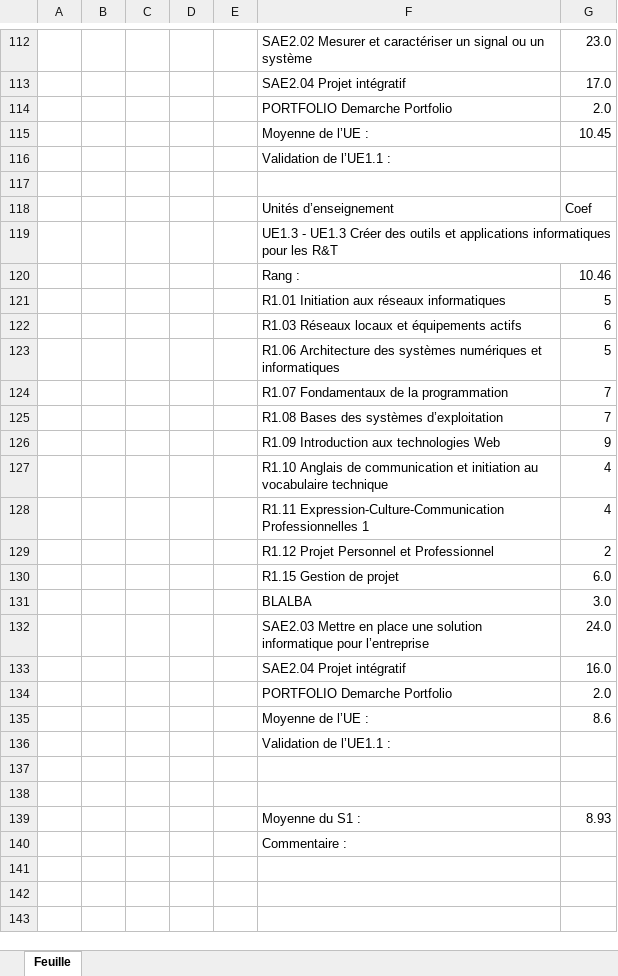
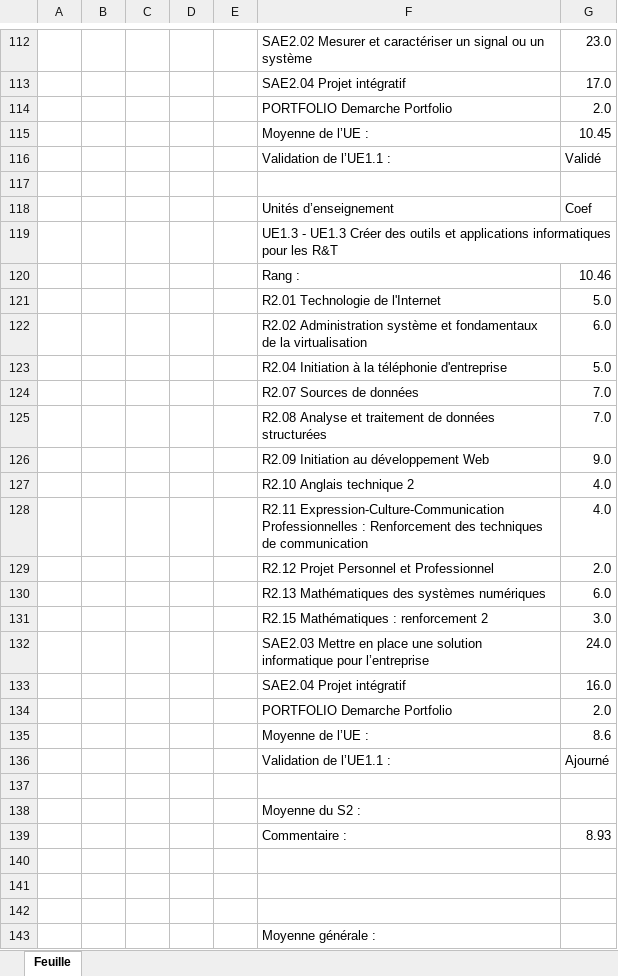
Before and after one commit to Bastiengbl/PROJETgitHUB_BM, an Excel workbook: data/Bulletin/GIBEL_Bulletin.xlsx, sheet Feuille, drawn as a sheet; only a part is shown, gaps mark what is left out; values as stored, in another font and other column widths than the file's, no cell formats; removed rows and columns are numbered as before the commit, all else as after; the diff covers the shown part only; the diff names each change by its address in the sheet, - before the commit and + after, or states it on an @@ line.

```diff
--- a/data/Bulletin/GIBEL_Bulletin.xlsx (sheet Feuille)
+++ b/data/Bulletin/GIBEL_Bulletin.xlsx (sheet Feuille)
-G116: (empty)
+G116: Validé
-row 121:  |  |  |  |  | R1.01 Initiation aux réseaux informatiques | 5
-row 122:  |  |  |  |  | R1.03 Réseaux locaux et équipements actifs | 6
-row 123:  |  |  |  |  | R1.06 Architecture des systèmes numériques et informatiques | 5
-row 124:  |  |  |  |  | R1.07 Fondamentaux de la programmation | 7
-row 125:  |  |  |  |  | R1.08 Bases des systèmes d’exploitation | 7
-row 126:  |  |  |  |  | R1.09 Introduction aux technologies Web | 9
-row 127:  |  |  |  |  | R1.10 Anglais de communication et initiation au vocabulaire technique | 4
-row 128:  |  |  |  |  | R1.11 Expression-Culture-Communication Professionnelles 1 | 4
-row 129:  |  |  |  |  | R1.12 Projet Personnel et Professionnel | 2
+row 121:  |  |  |  |  | R2.01 Technologie de l'Internet | 5.0
+row 122:  |  |  |  |  | R2.02 Administration système et fondamentaux de la virtualisation | 6.0
+row 123:  |  |  |  |  | R2.04 Initiation à la téléphonie d'entreprise | 5.0
+row 124:  |  |  |  |  | R2.07 Sources de données | 7.0
+row 125:  |  |  |  |  | R2.08 Analyse et traitement de données structurées | 7.0
+row 126:  |  |  |  |  | R2.09 Initiation au développement Web | 9.0
+row 127:  |  |  |  |  | R2.10 Anglais technique 2 | 4.0
+row 128:  |  |  |  |  | R2.11 Expression-Culture-Communication Professionnelles : Renforcement des techniques de communication | 4.0
+row 129:  |  |  |  |  | R2.12 Projet Personnel et Professionnel | 2.0
-F130: R1.15 Gestion de projet
+F130: R2.13 Mathématiques des systèmes numériques
-F131: BLALBA
+F131: R2.15 Mathématiques : renforcement 2
+row 136:  |  |  |  |  | Validation de l’UE1.1 : | Ajourné
+row 137: (empty)
-F138: Validation de l’UE1.1 :
+F138: Moyenne du S2 :
+row 139:  |  |  |  |  | Commentaire : | 8.93
-row 142:  |  |  |  |  | Moyenne du S1 : | 8.93
+row 142: (empty)
-F143: Commentaire :
+F143: Moyenne générale :
```
Also changed, not shown: 25 added rows, 24 removed rows and 6 edited cells elsewhere in this sheet, cell formats, data/Bulletin/COUREAU_Bulletin.xlsx, data/Bulletin/ERATEUR_Bulletin.xlsx, 21 other files.
